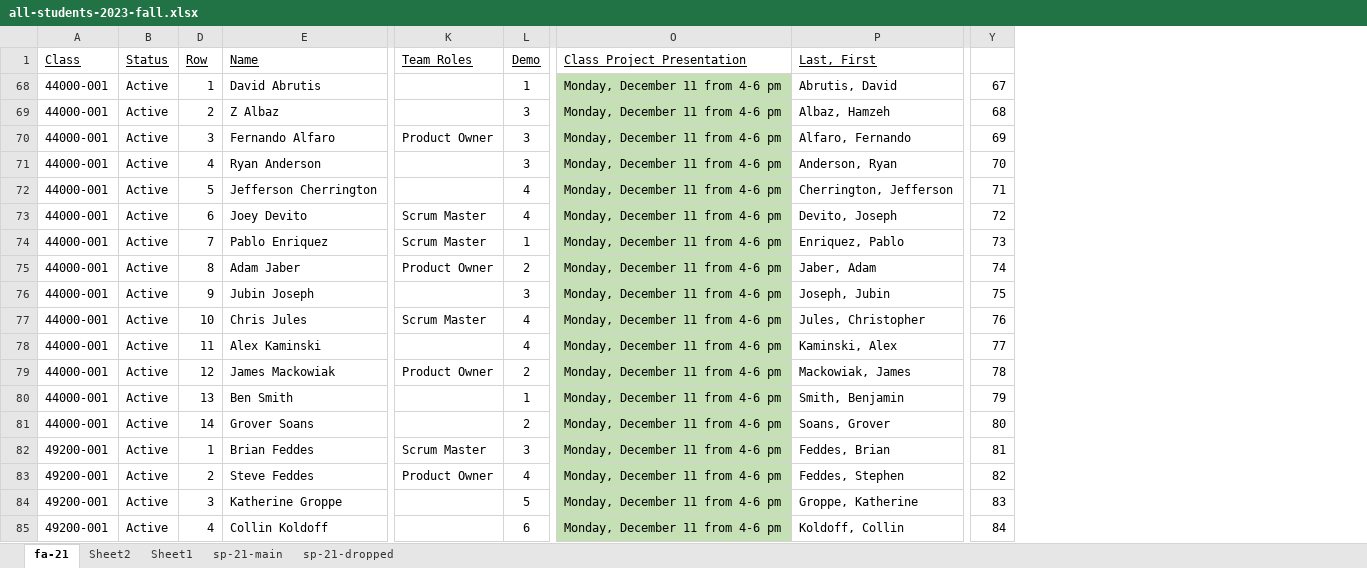
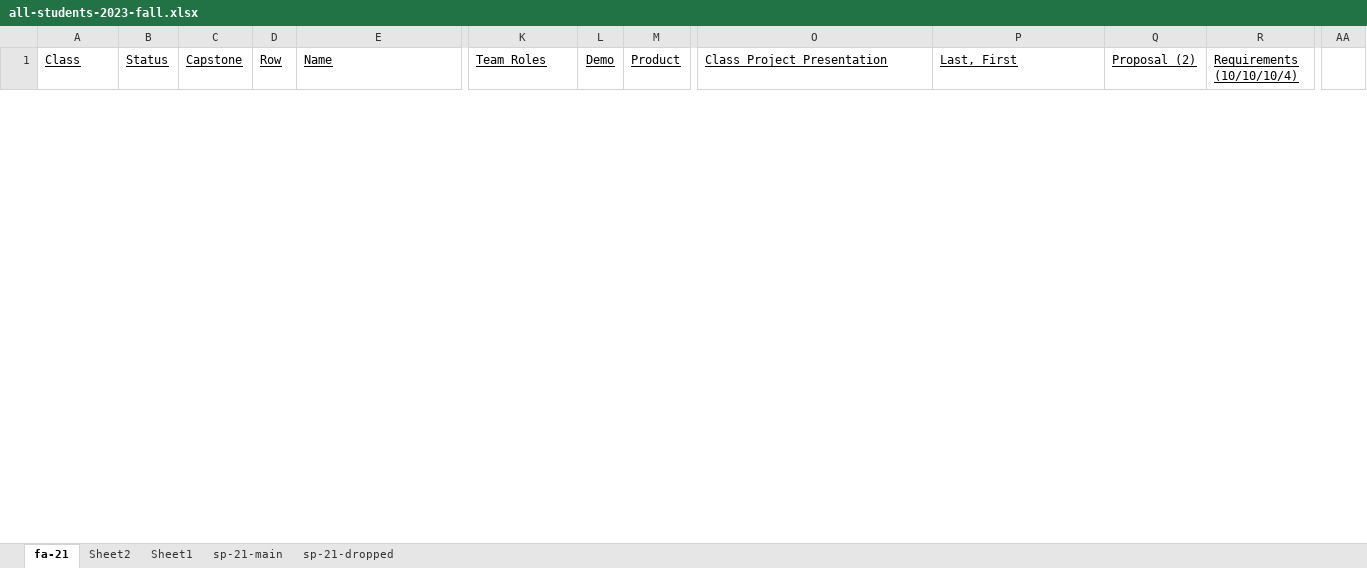
Before and after one commit to EricJPogue/lewis-education-static, an Excel workbook: students/all-students-2023-fall.xlsx, sheet fa-21, drawn as a sheet; only a part is shown, gaps mark what is left out; values as stored, in another font and other column widths than the file's, no borders; removed rows and columns are numbered as before the commit, all else as after; rows hold the shown columns only; the diff covers the shown part only; the diff names each change by its address in the sheet, - before the commit and + after, or states it on an @@ line.

```diff
--- a/students/all-students-2023-fall.xlsx (sheet fa-21)
+++ b/students/all-students-2023-fall.xlsx (sheet fa-21)
@@ column C (Capstone) unhidden, empty @@
@@ column M (Product) unhidden, empty @@
+column Q (Proposal (2)), empty
+column R (Requirements (10/10/10/4)), empty
-column Y, empty
+column AA, empty
-row 68: 44000-001 | Active | 1 | David Abrutis |  | 1 | Monday, December 11 from 4-6 pm | Abrutis, David | 67
-row 69: 44000-001 | Active | 2 | Z Albaz |  | 3 | Monday, December 11 from 4-6 pm | Albaz, Hamzeh | 68
@@ row 70 hidden: 44000-001 | Active | 3 | Fernando Alfaro | Product Owner | 3 | Monday, December 11 from 4-6 pm | Alfaro, Fernando | 69 @@
@@ row 71 hidden: 44000-001 | Active | 4 | Ryan Anderson |  | 3 | Monday, December 11 from 4-6 pm | Anderson, Ryan | 70 @@
@@ row 72 hidden: 44000-001 | Active | 5 | Jefferson Cherrington |  | 4 | Monday, December 11 from 4-6 pm | Cherrington, Jefferson | 71 @@
@@ row 73 hidden: 44000-001 | Active | 6 | Joey Devito | Scrum Master | 4 | Monday, December 11 from 4-6 pm | Devito, Joseph | 72 @@
-row 74: 44000-001 | Active | 7 | Pablo Enriquez | Scrum Master | 1 | Monday, December 11 from 4-6 pm | Enriquez, Pablo | 73
@@ row 75 hidden: 44000-001 | Active | 8 | Adam Jaber | Product Owner | 2 | Monday, December 11 from 4-6 pm | Jaber, Adam | 74 @@
@@ row 76 hidden: 44000-001 | Active | 9 | Jubin Joseph |  | 3 | Monday, December 11 from 4-6 pm | Joseph, Jubin | 75 @@
@@ row 77 hidden: 44000-001 | Active | 10 | Chris Jules | Scrum Master | 4 | Monday, December 11 from 4-6 pm | Jules, Christopher | 76 @@
-row 78: 44000-001 | Active | 11 | Alex Kaminski |  | 4 | Monday, December 11 from 4-6 pm | Kaminski, Alex | 77
-row 79: 44000-001 | Active | 12 | James Mackowiak | Product Owner | 2 | Monday, December 11 from 4-6 pm | Mackowiak, James | 78
@@ row 80 hidden: 44000-001 | Active | 13 | Ben Smith |  | 1 | Monday, December 11 from 4-6 pm | Smith, Benjamin | 79 @@
@@ row 81 hidden: 44000-001 | Active | 14 | Grover Soans |  | 2 | Monday, December 11 from 4-6 pm | Soans, Grover | 80 @@
-row 82: 49200-001 | Active | 1 | Brian Feddes | Scrum Master | 3 | Monday, December 11 from 4-6 pm | Feddes, Brian | 81
-row 83: 49200-001 | Active | 2 | Steve Feddes | Product Owner | 4 | Monday, December 11 from 4-6 pm | Feddes, Stephen | 82
-row 84: 49200-001 | Active | 3 | Katherine Groppe |  | 5 | Monday, December 11 from 4-6 pm | Groppe, Katherine | 83
-row 85: 49200-001 | Active | 4 | Collin Koldoff |  | 6 | Monday, December 11 from 4-6 pm | Koldoff, Collin | 84
```
Also changed, not shown: 7 removed rows and 1 hidden or unhidden row elsewhere in this sheet, formulas that keep their value, hidden cells, 4 other files.
